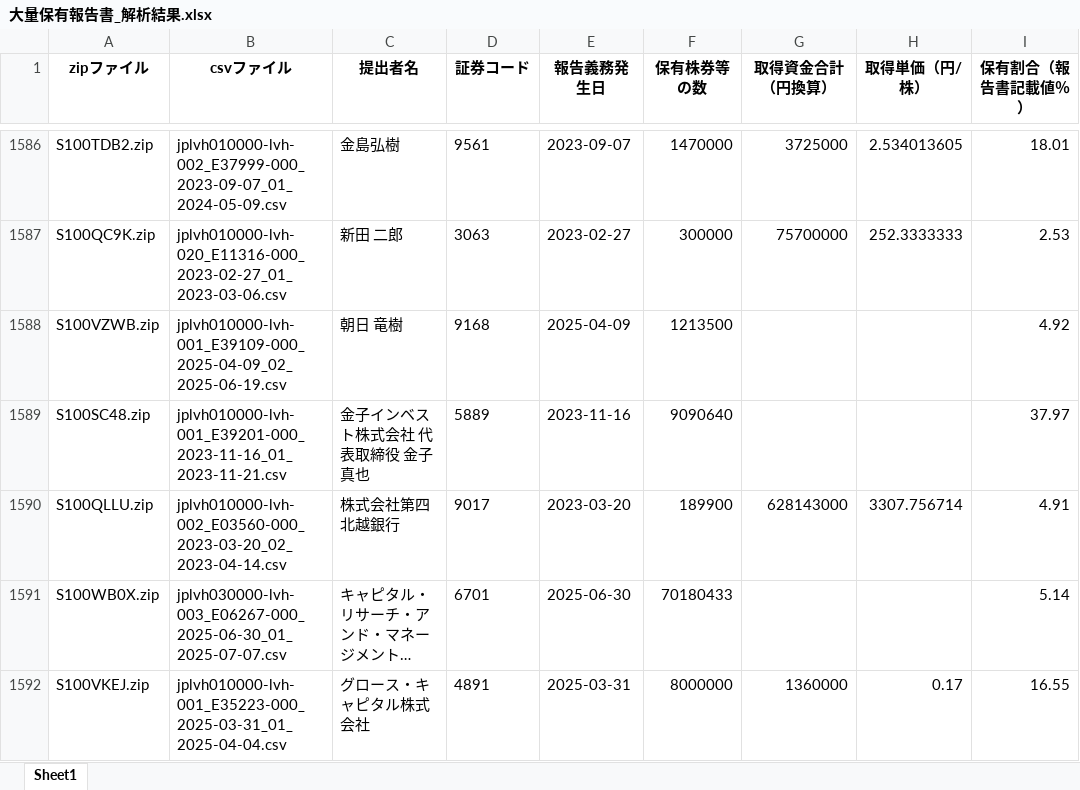
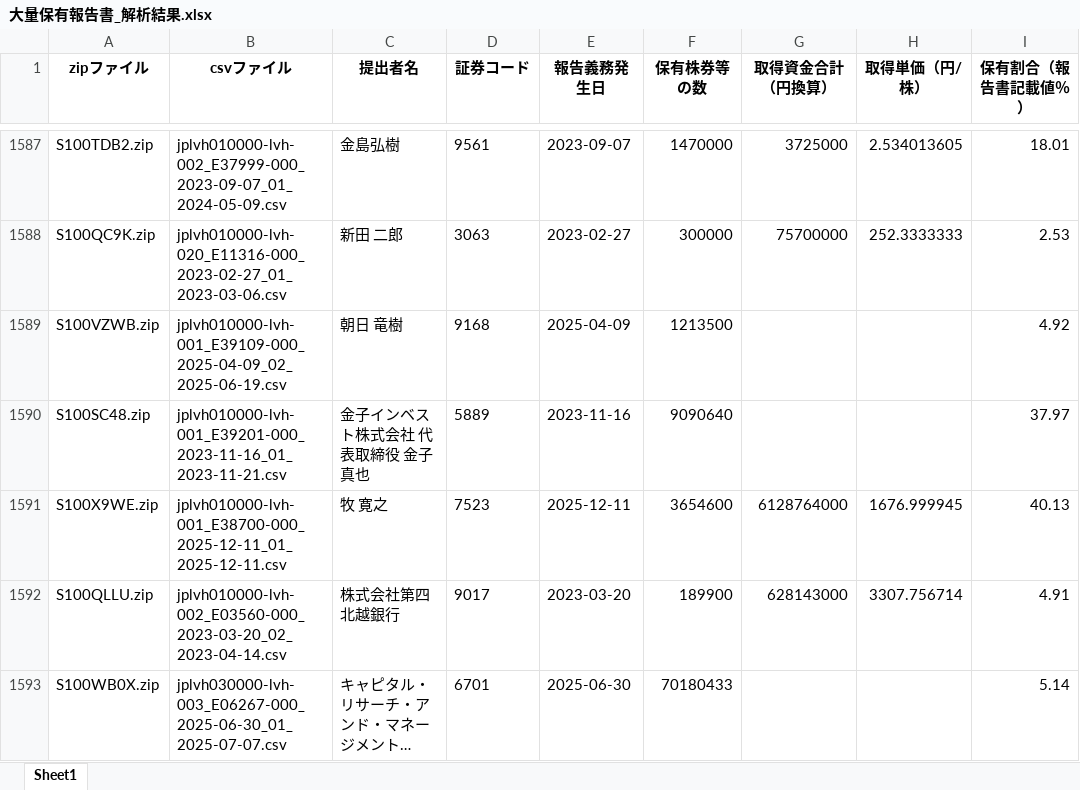
Before and after one commit to harubon1027-pixel/activist-results, an Excel workbook: docs/大量保有報告書_解析結果.xlsx, sheet Sheet1, drawn as a sheet; only a part is shown, gaps mark what is left out; the shorter side is filled out with more unchanged rows; long unchanged cells end in …; values as stored, in another font and other column widths than the file's, no borders; the diff covers the shown part only; the diff names each change by its address in the sheet, - before the commit and + after, or states it on an @@ line.

```diff
--- a/docs/大量保有報告書_解析結果.xlsx (sheet Sheet1)
+++ b/docs/大量保有報告書_解析結果.xlsx (sheet Sheet1)
+row 1591: S100X9WE.zip | jplvh010000-lvh-001_E38700-000_2025-12-11_01_2025-12-11.csv | 牧 寛之 | 7523 | 2025-12-11 | 3654600 | 6128764000 | 1676.999945 | 40.13
```
Also changed, not shown: 16 added rows and 11 removed rows elsewhere in this sheet, docs/アクティビスト銘柄_資産判定.xlsx, docs/アクティビスト銘柄一覧.xlsx.
